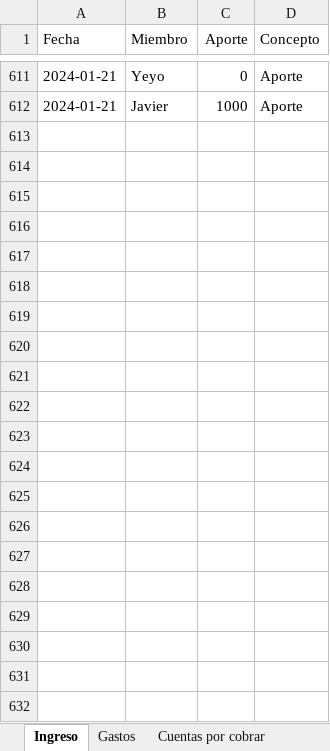
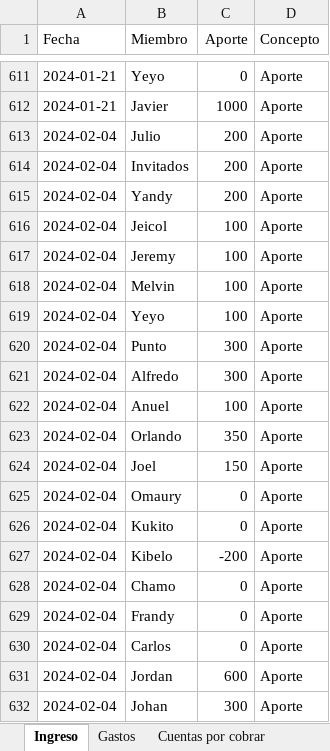
Before and after one commit to Johan-rosa/goat_website, an Excel workbook: data/aportes.xlsx, sheet Ingreso, drawn as a sheet; only a part is shown, gaps mark what is left out; values as stored, in another font and other column widths than the file's, no borders; conditional formats not drawn; the diff names each change by its address in the sheet, - before the commit and + after, or states it on an @@ line.

```diff
--- a/data/aportes.xlsx (sheet Ingreso)
+++ b/data/aportes.xlsx (sheet Ingreso)
+row 613: 2024-02-04 | Julio | 200 | Aporte
+row 614: 2024-02-04 | Invitados | 200 | Aporte
+row 615: 2024-02-04 | Yandy | 200 | Aporte
+row 616: 2024-02-04 | Jeicol | 100 | Aporte
+row 617: 2024-02-04 | Jeremy | 100 | Aporte
+row 618: 2024-02-04 | Melvin | 100 | Aporte
+row 619: 2024-02-04 | Yeyo | 100 | Aporte
+row 620: 2024-02-04 | Punto | 300 | Aporte
+row 621: 2024-02-04 | Alfredo | 300 | Aporte
+row 622: 2024-02-04 | Anuel | 100 | Aporte
+row 623: 2024-02-04 | Orlando | 350 | Aporte
+row 624: 2024-02-04 | Joel | 150 | Aporte
+row 625: 2024-02-04 | Omaury | 0 | Aporte
+row 626: 2024-02-04 | Kukito | 0 | Aporte
+row 627: 2024-02-04 | Kibelo | -200 | Aporte
+row 628: 2024-02-04 | Chamo | 0 | Aporte
+row 629: 2024-02-04 | Frandy | 0 | Aporte
+row 630: 2024-02-04 | Carlos | 0 | Aporte
+row 631: 2024-02-04 | Jordan | 600 | Aporte
+row 632: 2024-02-04 | Johan | 300 | Aporte
```
Also changed, not shown: sheet Cuentas por cobrar, sheet Gastos, 5 other files.
